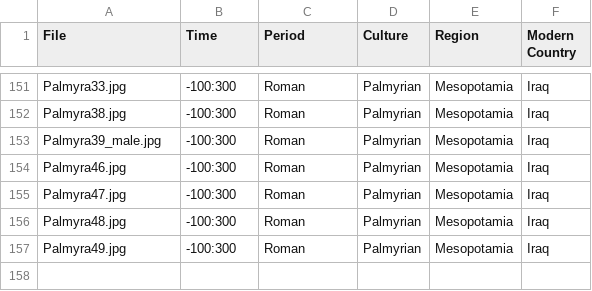
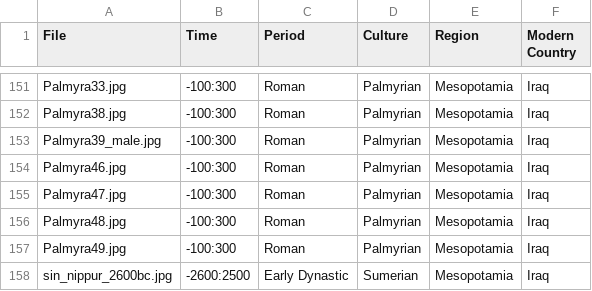
Before and after one commit to maltaweel/ImageComparison, a CSV file: image_data/imageLink.csv, drawn as a sheet; only a part is shown, gaps mark what is left out.

```diff
--- a/image_data/imageLink.csv
+++ b/image_data/imageLink.csv
@@ -157 +157,2 @@
 "Palmyra49.jpg","-100:300","Roman","Palmyrian","Mesopotamia","Iraq"
+"sin_nippur_2600bc.jpg","-2600:2500","Early Dynastic","Sumerian","Mesopotamia","Iraq"
```
Also changed, not shown: 1 other file.
